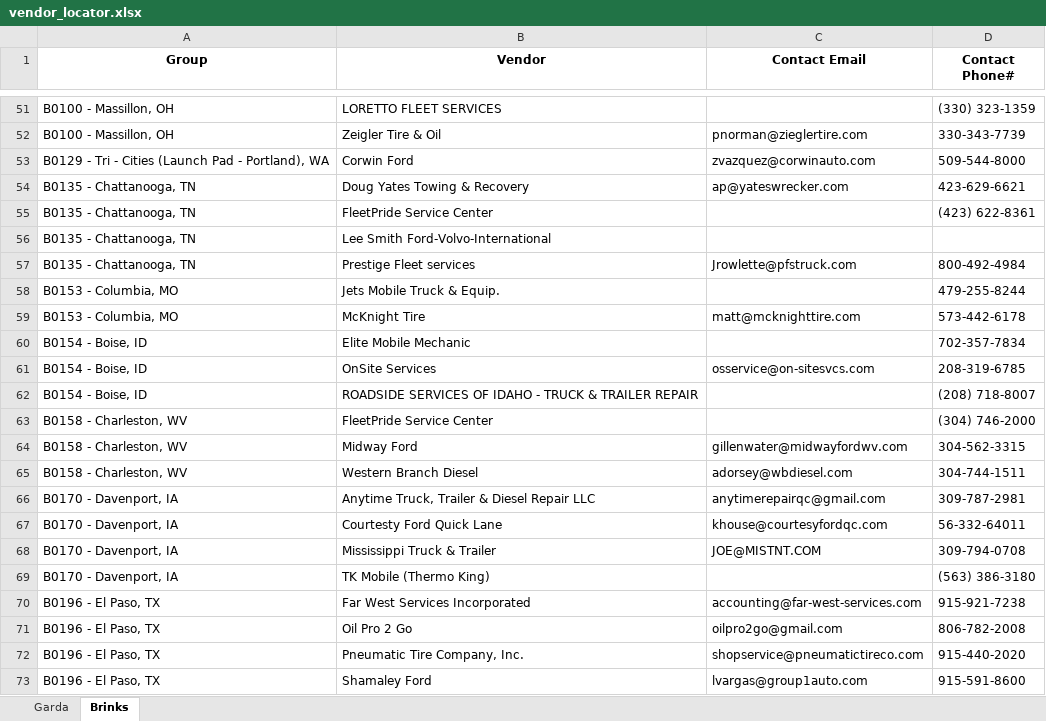
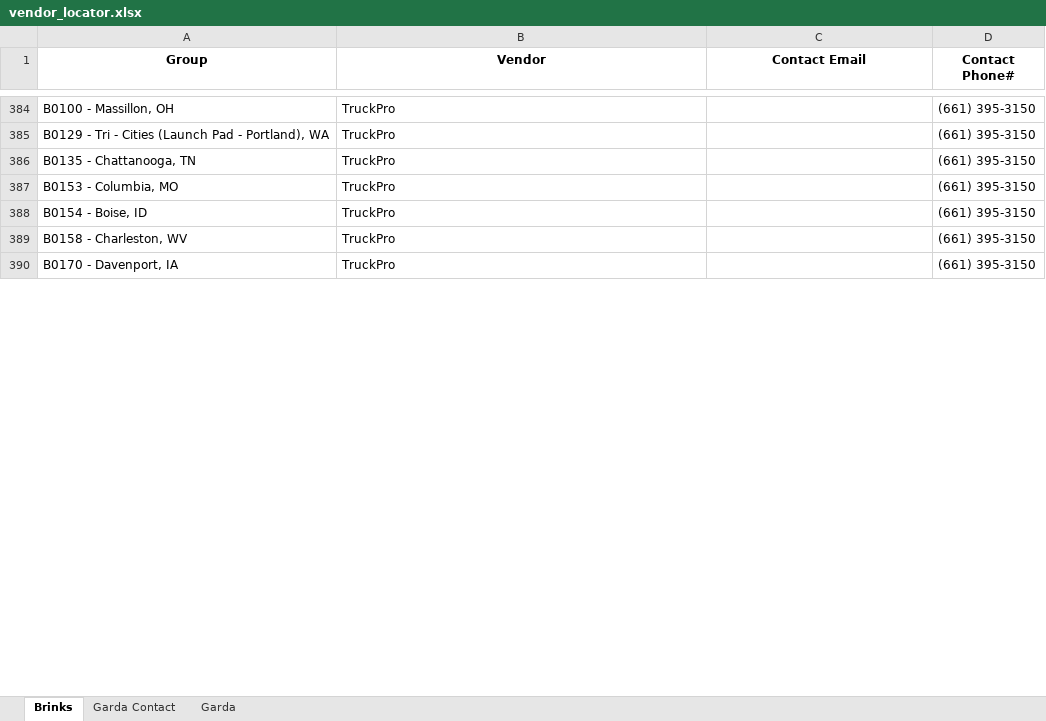
Before and after one commit to nmaysonet/vendor, an Excel workbook: vendor_locator.xlsx, sheet Brinks, drawn as a sheet; only a part is shown, gaps mark what is left out; values as stored, in another font and other column widths than the file's, no borders; table styles not drawn; removed rows and columns are numbered as before the commit, all else as after; the diff covers the shown part only; the diff names each change by its address in the sheet, - before the commit and + after, or states it on an @@ line.

```diff
--- a/vendor_locator.xlsx (sheet Brinks)
+++ b/vendor_locator.xlsx (sheet Brinks)
+sheet tab: Garda Contact
@@ sheet tab order changed: Brinks | Garda Contact | Garda @@
-B384 (Vendor): LORETTO FLEET SERVICES
+B384 (Vendor): TruckPro
-D384 (Contact Phone#): (330) 323-1359
+D384 (Contact Phone#): (661) 395-3150
@@ row 52 hidden: B0100 - Massillon, OH | Zeigler Tire & Oil | pnorman@zieglertire.com | 330-343-7739 @@
@@ row 53 hidden: B0129 - Tri - Cities (Launch Pad - Portland), WA | Corwin Ford | zvazquez@corwinauto.com | 509-544-8000 @@
@@ row 54 hidden: B0135 - Chattanooga, TN | Doug Yates Towing & Recovery | ap@yateswrecker.com | 423-629-6621 @@
+row 385: B0129 - Tri - Cities (Launch Pad - Portland), WA | TruckPro |  | (661) 395-3150
-B386 (Vendor): FleetPride Service Center
+B386 (Vendor): TruckPro
-D386 (Contact Phone#): (423) 622-8361
+D386 (Contact Phone#): (661) 395-3150
@@ row 56 hidden: B0135 - Chattanooga, TN | Lee Smith Ford-Volvo-International @@
@@ row 57 hidden: B0135 - Chattanooga, TN | Prestige Fleet services | Jrowlette@pfstruck.com | 800-492-4984 @@
-B387 (Vendor): Jets Mobile Truck & Equip.
+B387 (Vendor): TruckPro
-D387 (Contact Phone#): 479-255-8244
+D387 (Contact Phone#): (661) 395-3150
@@ row 59 hidden: B0153 - Columbia, MO | McKnight Tire | matt@mcknighttire.com | 573-442-6178 @@
@@ row 60 hidden: B0154 - Boise, ID | Elite Mobile Mechanic |  | 702-357-7834 @@
@@ row 61 hidden: B0154 - Boise, ID | OnSite Services | osservice@on-sitesvcs.com | 208-319-6785 @@
-B388 (Vendor): ROADSIDE SERVICES OF IDAHO - TRUCK & TRAILER REPAIR
+B388 (Vendor): TruckPro
-D388 (Contact Phone#): (208) 718-8007
+D388 (Contact Phone#): (661) 395-3150
-B389 (Vendor): FleetPride Service Center
+B389 (Vendor): TruckPro
-D389 (Contact Phone#): (304) 746-2000
+D389 (Contact Phone#): (661) 395-3150
@@ row 64 hidden: B0158 - Charleston, WV | Midway Ford | gillenwater@midwayfordwv.com | 304-562-3315 @@
@@ row 65 hidden: B0158 - Charleston, WV | Western Branch Diesel | adorsey@wbdiesel.com | 304-744-1511 @@
@@ row 66 hidden: B0170 - Davenport, IA | Anytime Truck, Trailer & Diesel Repair LLC | anytimerepairqc@gmail.com | 309-787-2981 @@
@@ row 67 hidden: B0170 - Davenport, IA | Courtesty Ford Quick Lane | khouse@courtesyfordqc.com | 56-332-64011 @@
@@ row 68 hidden: B0170 - Davenport, IA | Mississippi Truck & Trailer | JOE@MISTNT.COM | 309-794-0708 @@
-B390 (Vendor): TK Mobile (Thermo King)
+B390 (Vendor): TruckPro
-D390 (Contact Phone#): (563) 386-3180
+D390 (Contact Phone#): (661) 395-3150
@@ row 70 hidden: B0196 - El Paso, TX | Far West Services Incorporated | accounting@far-west-services.com | 915-921-7238 @@
@@ row 71 hidden: B0196 - El Paso, TX | Oil Pro 2 Go | oilpro2go@gmail.com | 806-782-2008 @@
@@ row 72 hidden: B0196 - El Paso, TX | Pneumatic Tire Company, Inc. | shopservice@pneumatictireco.com | 915-440-2020 @@
@@ row 73 hidden: B0196 - El Paso, TX | Shamaley Ford | lvargas@group1auto.com | 915-591-8600 @@
```
Also changed, not shown: 7 added rows, 16 removed rows, 97 hidden or unhidden rows and 103 edited cells elsewhere in this sheet, sheet Garda, hidden cells.
